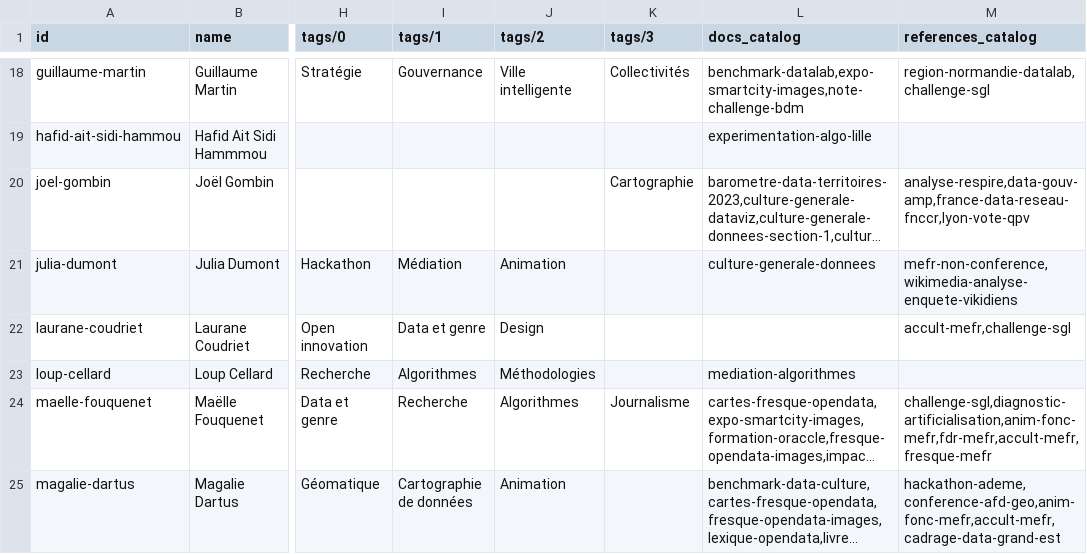
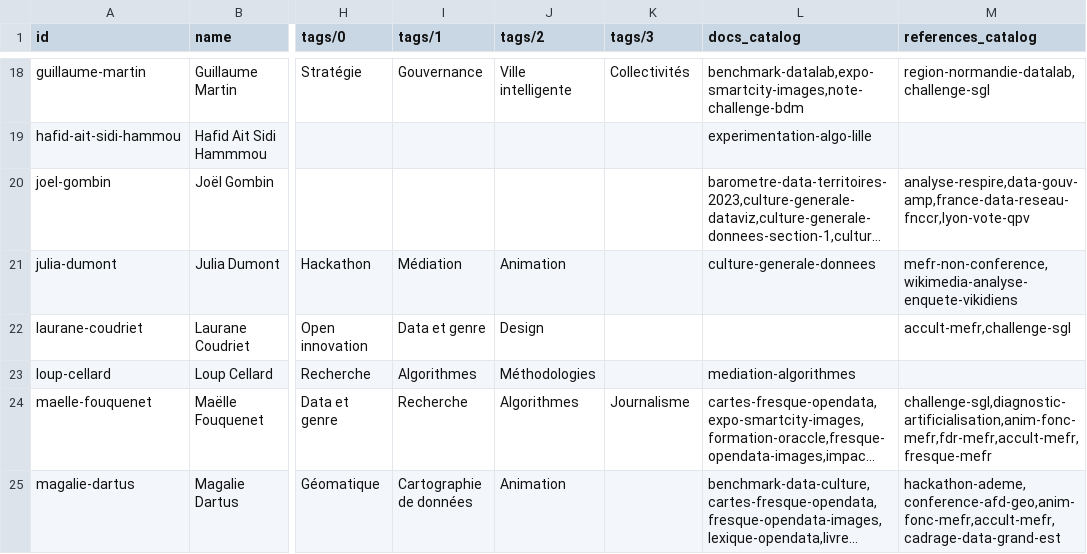
Before and after one commit to datactivist/opendatactivist, a CSV file: public/sitedata/authors.csv, drawn as a sheet; only a part is shown, gaps mark what is left out; long unchanged cells end in …; the diff names each change by its address in the sheet, - before the commit and + after, or states it on an @@ line.

Commit message:
Update authors.csv

```diff
--- a/public/sitedata/authors.csv
+++ b/public/sitedata/authors.csv
-K20 (tags/3): Cartographie
+K20 (tags/3): (empty)
```
